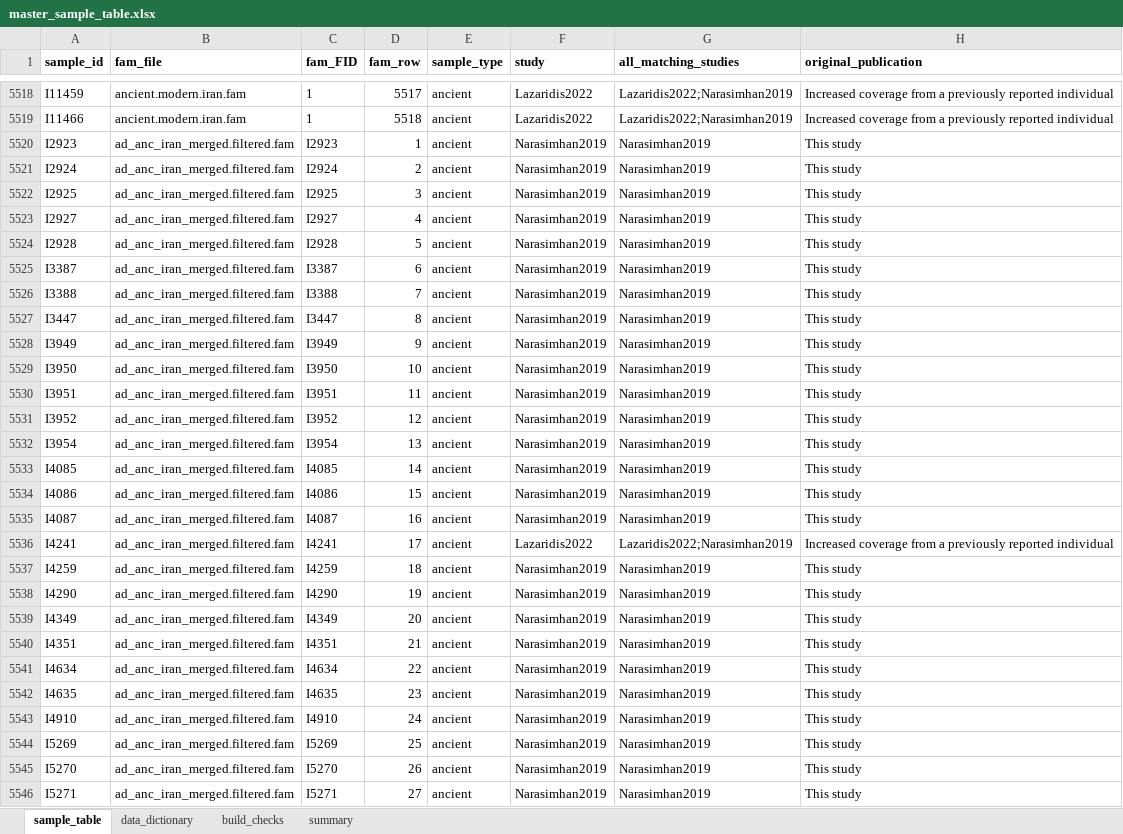
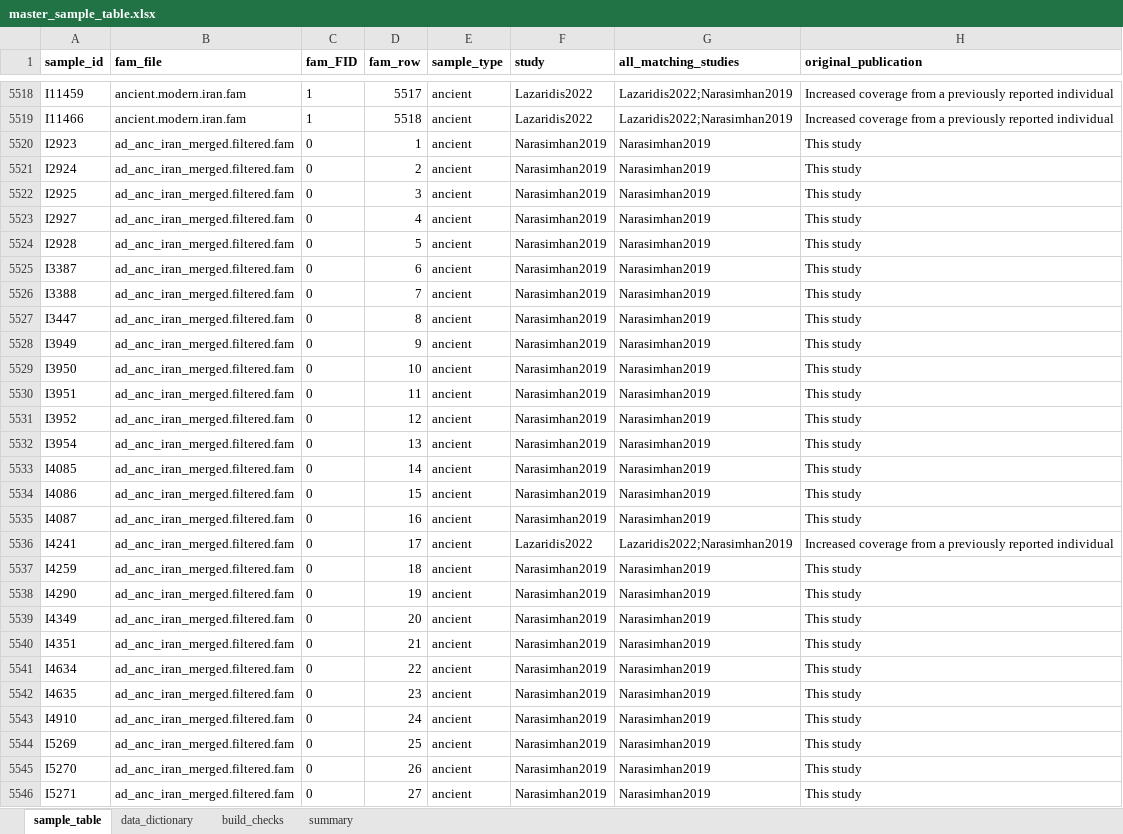
Before and after one commit to nadamels/iran_popgen, an Excel workbook: metadata/master_sample_table.xlsx, sheet sample_table, drawn as a sheet; only a part is shown, gaps mark what is left out; values as stored, in another font and other column widths than the file's, no borders; the diff covers the shown part only; the diff names each change by its address in the sheet, - before the commit and + after, or states it on an @@ line.

Commit message:
Repair ad_anc_iran_merged.filtered.fam (FID=0, IID=sample ID)

```diff
--- a/metadata/master_sample_table.xlsx (sheet sample_table)
+++ b/metadata/master_sample_table.xlsx (sheet sample_table)
-C5520 (fam_FID): I2923
+C5520 (fam_FID): 0
-C5521 (fam_FID): I2924
+C5521 (fam_FID): 0
-C5522 (fam_FID): I2925
+C5522 (fam_FID): 0
-C5523 (fam_FID): I2927
+C5523 (fam_FID): 0
-C5524 (fam_FID): I2928
+C5524 (fam_FID): 0
-C5525 (fam_FID): I3387
+C5525 (fam_FID): 0
-C5526 (fam_FID): I3388
+C5526 (fam_FID): 0
-C5527 (fam_FID): I3447
+C5527 (fam_FID): 0
-C5528 (fam_FID): I3949
+C5528 (fam_FID): 0
-C5529 (fam_FID): I3950
+C5529 (fam_FID): 0
-C5530 (fam_FID): I3951
+C5530 (fam_FID): 0
-C5531 (fam_FID): I3952
+C5531 (fam_FID): 0
-C5532 (fam_FID): I3954
+C5532 (fam_FID): 0
-C5533 (fam_FID): I4085
+C5533 (fam_FID): 0
-C5534 (fam_FID): I4086
+C5534 (fam_FID): 0
-C5535 (fam_FID): I4087
+C5535 (fam_FID): 0
-C5536 (fam_FID): I4241
+C5536 (fam_FID): 0
-C5537 (fam_FID): I4259
+C5537 (fam_FID): 0
-C5538 (fam_FID): I4290
+C5538 (fam_FID): 0
-C5539 (fam_FID): I4349
+C5539 (fam_FID): 0
-C5540 (fam_FID): I4351
+C5540 (fam_FID): 0
-C5541 (fam_FID): I4634
+C5541 (fam_FID): 0
-C5542 (fam_FID): I4635
+C5542 (fam_FID): 0
-C5543 (fam_FID): I4910
+C5543 (fam_FID): 0
-C5544 (fam_FID): I5269
+C5544 (fam_FID): 0
-C5545 (fam_FID): I5270
+C5545 (fam_FID): 0
-C5546 (fam_FID): I5271
+C5546 (fam_FID): 0
```
Also changed, not shown: 27 edited cells elsewhere in this sheet, sheet data_dictionary, 3 other files.
